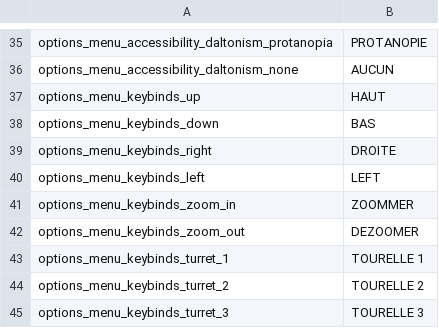
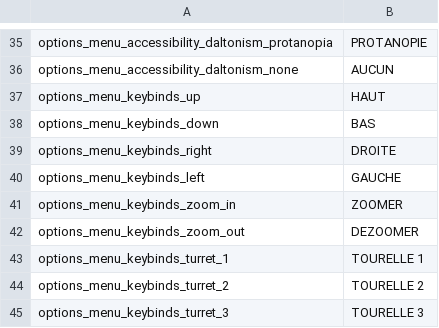
Before and after one commit to tom-bourjala/ISEN-ALG-TLE, a CSV file: Build/assets/localisation/fr_FR.csv, drawn as a sheet; only a part is shown, gaps mark what is left out.

Commit message:
Patchedd french traduction

```diff
--- a/Build/assets/localisation/fr_FR.csv
+++ b/Build/assets/localisation/fr_FR.csv
@@ -39,4 +39,4 @@ options_menu_keybinds_down;BAS
 options_menu_keybinds_right;DROITE
-options_menu_keybinds_left;LEFT
-options_menu_keybinds_zoom_in;ZOOMMER
+options_menu_keybinds_left;GAUCHE
+options_menu_keybinds_zoom_in;ZOOMER
 options_menu_keybinds_zoom_out;DEZOOMER
```
